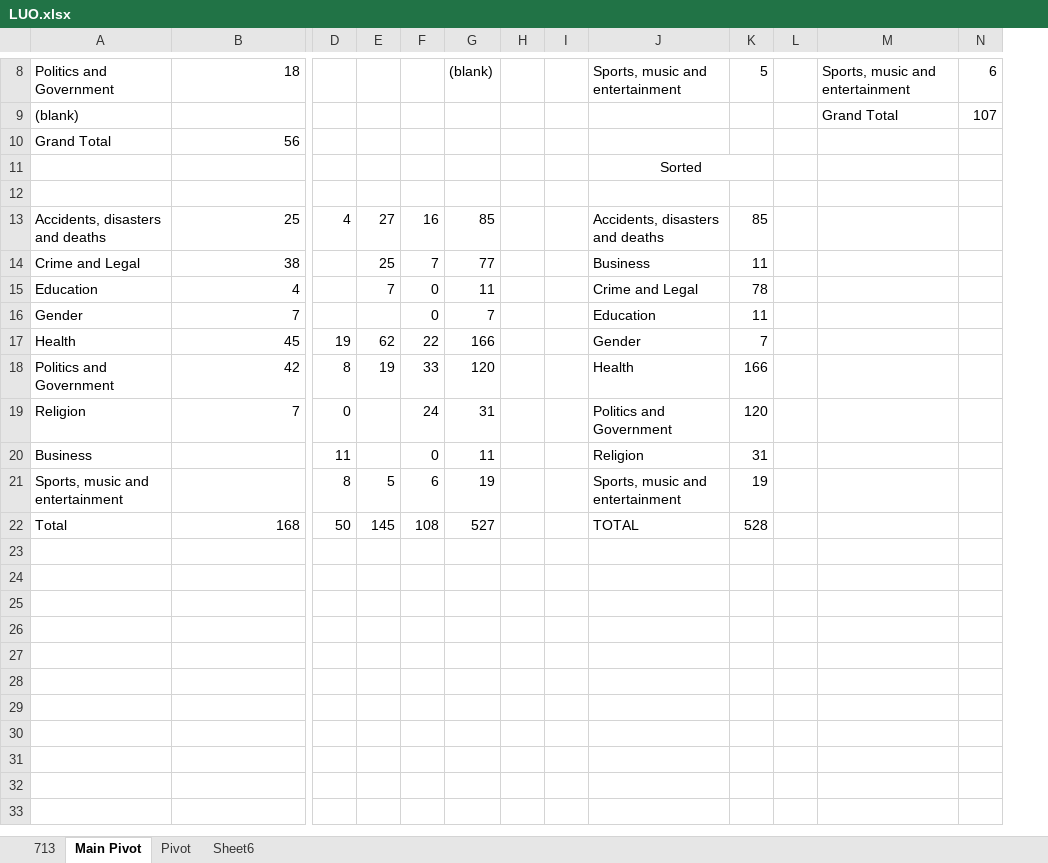
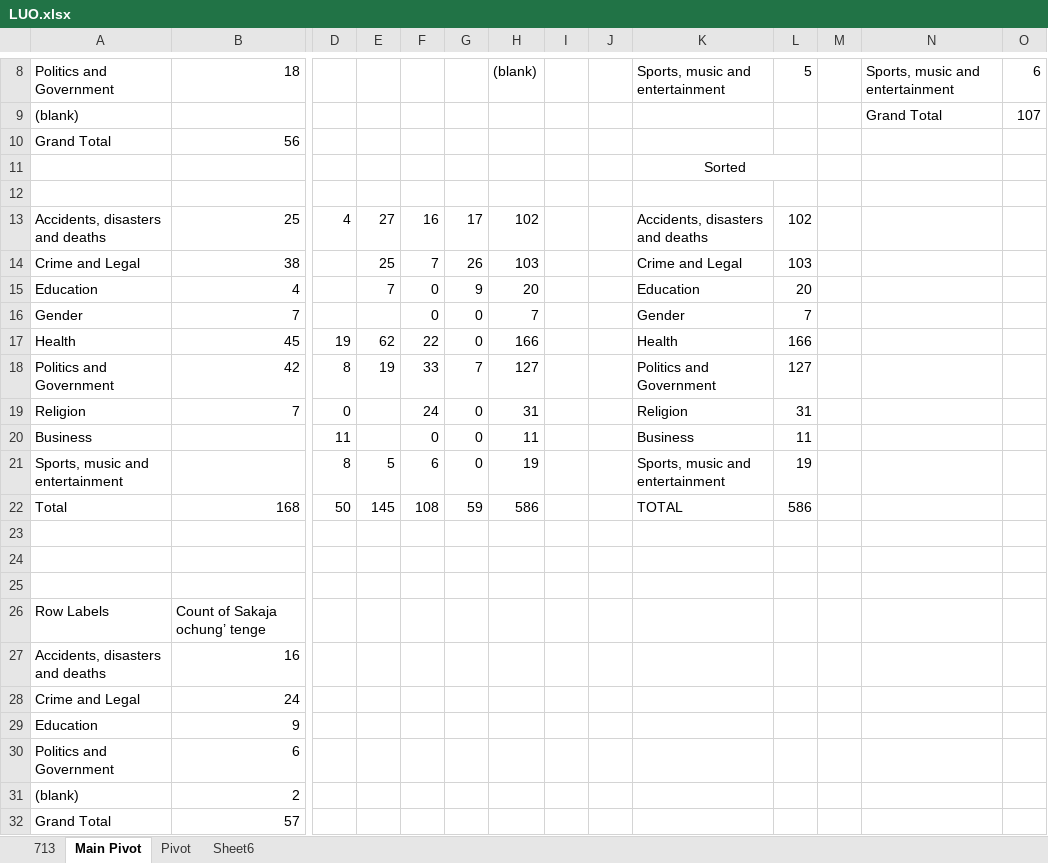
Before and after one commit to Pogayo/Luo-News-Dataset, an Excel workbook: LUO.xlsx, sheet Main Pivot, drawn as a sheet; only a part is shown, gaps mark what is left out; values as stored, in another font and other column widths than the file's, no borders; addresses are those after the commit; rows hold the shown columns only; the diff names each change by its address in the sheet, - before the commit and + after, or states it on an @@ line.

```diff
--- a/LUO.xlsx (sheet Main Pivot)
+++ b/LUO.xlsx (sheet Main Pivot)
+column G, rows 13-22: 17 | 26 | 9 | 0 | 0 | 7 | 0 | 0 | 0 | 59
-H13: 85
+H13: 102
-L13: 85
+L13: 102
-H14: 77
+H14: 103
-K14: Business
+K14: Crime and Legal
-L14: 11
+L14: 103
-H15: 11
+H15: 20
-K15: Crime and Legal
+K15: Education
-L15: 78
+L15: 20
-K16: Education
+K16: Gender
-L16: 11
+L16: 7
-K17: Gender
+K17: Health
-L17: 7
+L17: 166
-H18: 120
+H18: 127
-K18: Health
+K18: Politics and Government
-L18: 166
+L18: 127
-K19: Politics and Government
+K19: Religion
-L19: 120
+L19: 31
-K20: Religion
+K20: Business
-L20: 31
+L20: 11
-H22: 527
+H22: 586
-L22: 528
+L22: 586
+row 23: (empty)
+row 24: (empty)
+row 25: (empty)
+row 26: Row Labels | Count of Sakaja ochung’ tenge
+row 27: Accidents, disasters and deaths | 16
+row 28: Crime and Legal | 24
+row 29: Education | 9
+row 30: Politics and Government | 6
+row 31: (blank) | 2
+row 32: Grand Total | 57
```
Also changed, not shown: sheet 713, formulas that keep their value, 3 other files.
